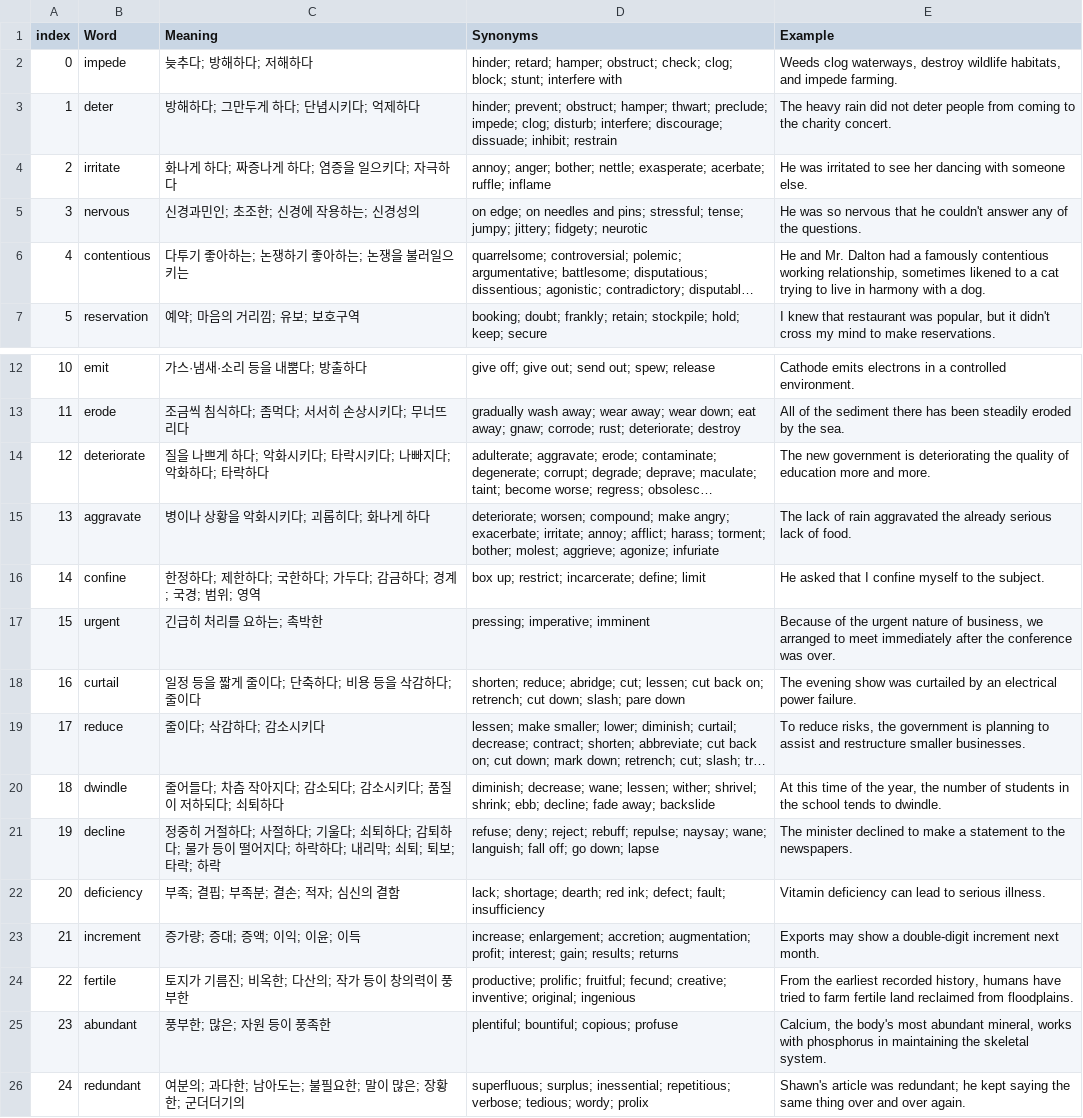
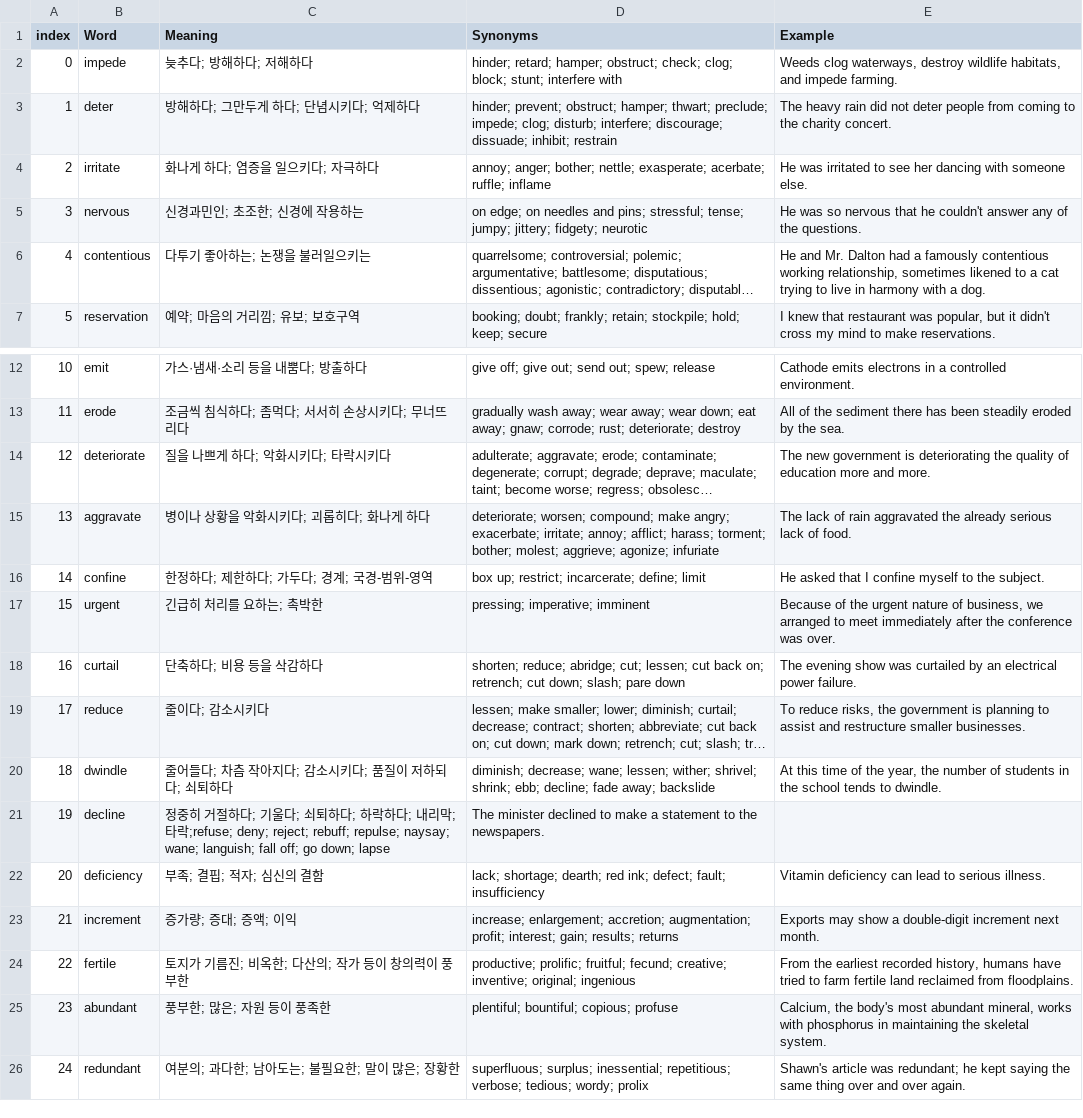
Before and after one commit to maru6057/EnglishVocabQuiz, a CSV file: data/day05.csv, drawn as a sheet; only a part is shown, gaps mark what is left out; long unchanged cells end in …; the diff names each change by its address in the sheet, - before the commit and + after, or states it on an @@ line.

```diff
--- a/data/day05.csv
+++ b/data/day05.csv
-C4 (Meaning): 화나게 하다; 짜증나게 하다; 염증을 일으키다; 자극하다
+C4 (Meaning): 화나게 하다; 염증을 일으키다; 자극하다
-C5 (Meaning): 신경과민인; 초조한; 신경에 작용하는; 신경성의
+C5 (Meaning): 신경과민인; 초조한; 신경에 작용하는
-C6 (Meaning): 다투기 좋아하는; 논쟁하기 좋아하는; 논쟁을 불러일으키는
+C6 (Meaning): 다투기 좋아하는; 논쟁을 불러일으키는
-C14 (Meaning): 질을 나쁘게 하다; 악화시키다; 타락시키다; 나빠지다; 악화하다; 타락하다
+C14 (Meaning): 질을 나쁘게 하다; 악화시키다; 타락시키다
-C16 (Meaning): 한정하다; 제한하다; 국한하다; 가두다; 감금하다; 경계; 국경; 범위; 영역
+C16 (Meaning): 한정하다; 제한하다; 가두다; 경계; 국경-범위-영역
-C18 (Meaning): 일정 등을 짧게 줄이다; 단축하다; 비용 등을 삭감하다; 줄이다
+C18 (Meaning): 단축하다; 비용 등을 삭감하다
-C19 (Meaning): 줄이다; 삭감하다; 감소시키다
+C19 (Meaning): 줄이다; 감소시키다
-C20 (Meaning): 줄어들다; 차츰 작아지다; 감소되다; 감소시키다; 품질이 저하되다; 쇠퇴하다
+C20 (Meaning): 줄어들다; 차츰 작아지다; 감소시키다; 품질이 저하되다; 쇠퇴하다
-C21 (Meaning): …절하다; 사절하다; 기울다; 쇠퇴하다; 감퇴하다; 물가 등이 떨어지다; 하락하다; 내리막; 쇠퇴; 퇴보; 타락; 하락
+C21 (Meaning): …절하다; 기울다; 쇠퇴하다; 하락하다; 내리막; 타락;refuse; deny; reject; rebuff; repulse; naysay; wane; languish; fall off; go down; lapse
-D21 (Synonyms): refuse; deny; reject; rebuff; repulse; naysay; wane; languish; fall off; go down; lapse
+D21 (Synonyms): The minister declined to make a statement to the newspapers.
-E21 (Example): The minister declined to make a statement to the newspapers.
+E21 (Example): (empty)
-C22 (Meaning): 부족; 결핍; 부족분; 결손; 적자; 심신의 결함
+C22 (Meaning): 부족; 결핍; 적자; 심신의 결함
-C23 (Meaning): 증가량; 증대; 증액; 이익; 이윤; 이득
+C23 (Meaning): 증가량; 증대; 증액; 이익
-C26 (Meaning): 여분의; 과다한; 남아도는; 불필요한; 말이 많은; 장황한; 군더더기의
+C26 (Meaning): 여분의; 과다한; 남아도는; 불필요한; 말이 많은; 장황한
```
Also changed, not shown: 1 other file.
